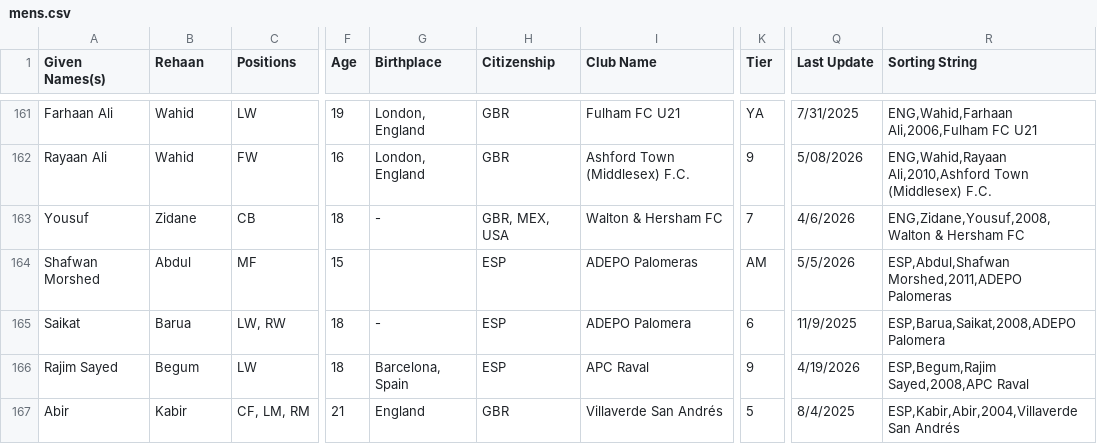
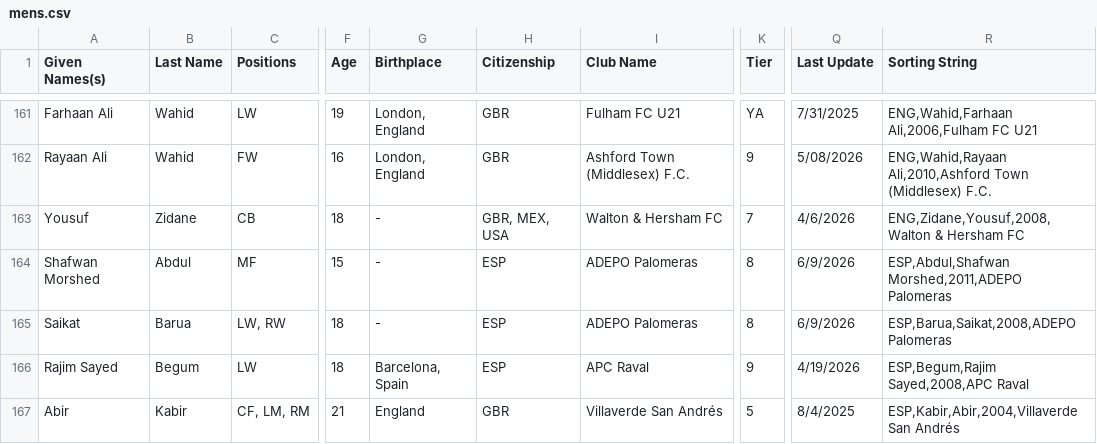
Before and after one commit to dr-shiffles/probashi-footballers, a CSV file: data/mens.csv, drawn as a sheet; only a part is shown, gaps mark what is left out; the diff covers the shown part only; the diff names each change by its address in the sheet, - before the commit and + after, or states it on an @@ line.

```diff
--- a/data/mens.csv
+++ b/data/mens.csv
-B1: Rehaan
+B1: Last Name
-G164 (Birthplace): (empty)
+G164 (Birthplace): -
-K164 (Tier): AM
+K164 (Tier): 8
-Q164 (Last Update): 5/5/2026
+Q164 (Last Update): 6/9/2026
-I165 (Club Name): ADEPO Palomera
+I165 (Club Name): ADEPO Palomeras
-K165 (Tier): 6
+K165 (Tier): 8
-Q165 (Last Update): 11/9/2025
+Q165 (Last Update): 6/9/2026
-R165 (Sorting String): ESP,Barua,Saikat,2008,ADEPO Palomera
+R165 (Sorting String): ESP,Barua,Saikat,2008,ADEPO Palomeras
```
Also changed, not shown: 1 added row and 12 edited cells elsewhere in this file.
